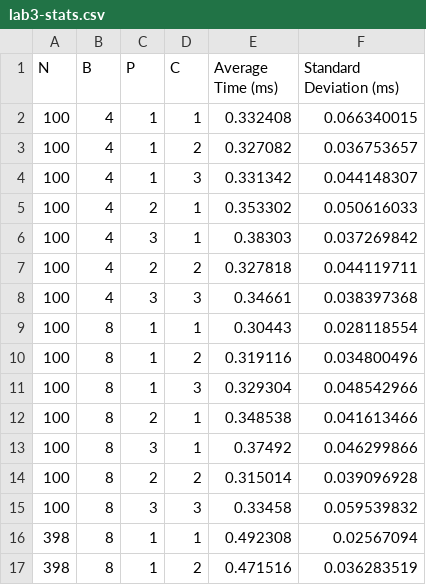
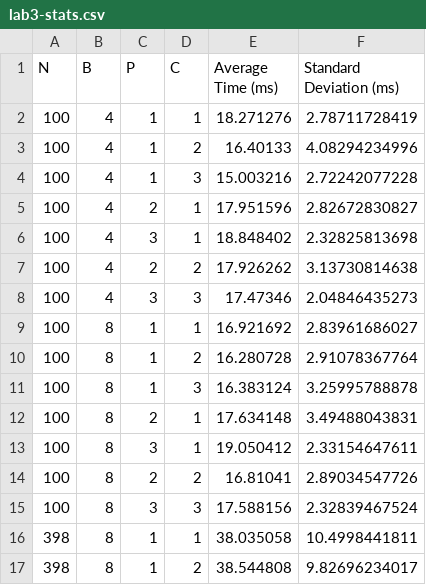
Before and after one commit to Halal-Face/ECE254, a CSV file: lab3/starter/src/threads/lab3-stats.csv, drawn as a sheet; only a part is shown; the diff covers the shown part only.

```diff
--- a/lab3/starter/src/threads/lab3-stats.csv
+++ b/lab3/starter/src/threads/lab3-stats.csv
@@ -1,17 +1,17 @@
 N,B,P,C,Average Time (ms),Standard Deviation (ms)
-100,4,1,1,0.332408,0.066340015
-100,4,1,2,0.327082,0.036753657
-100,4,1,3,0.331342,0.044148307
-100,4,2,1,0.353302,0.050616033
-100,4,3,1,0.38303,0.037269842
-100,4,2,2,0.327818,0.044119711
-100,4,3,3,0.34661,0.038397368
-100,8,1,1,0.30443,0.028118554
-100,8,1,2,0.319116,0.034800496
-100,8,1,3,0.329304,0.048542966
-100,8,2,1,0.348538,0.041613466
-100,8,3,1,0.37492,0.046299866
-100,8,2,2,0.315014,0.039096928
-100,8,3,3,0.33458,0.059539832
-398,8,1,1,0.492308,0.02567094
-398,8,1,2,0.471516,0.036283519
+100,4,1,1,18.271276,2.78711728419
+100,4,1,2,16.40133,4.08294234996
+100,4,1,3,15.003216,2.72242077228
+100,4,2,1,17.951596,2.82672830827
+100,4,3,1,18.848402,2.32825813698
+100,4,2,2,17.926262,3.13730814638
+100,4,3,3,17.47346,2.04846435273
+100,8,1,1,16.921692,2.83961686027
+100,8,1,2,16.280728,2.91078367764
+100,8,1,3,16.383124,3.25995788878
+100,8,2,1,17.634148,3.49488043831
+100,8,3,1,19.050412,2.33154647611
+100,8,2,2,16.81041,2.89034547726
+100,8,3,3,17.588156,2.32839467524
+398,8,1,1,38.035058,10.4998441811
+398,8,1,2,38.544808,9.82696234017
```
Also changed, not shown: 10 edited cells elsewhere in this file, lab3/starter/src/processes/lab3-stats.csv, lab3/starter/src/processes/lab3-times.csv, 5 other files.
